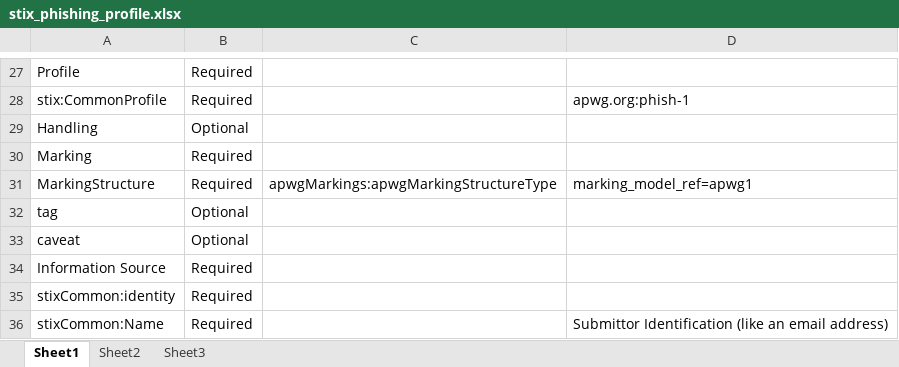
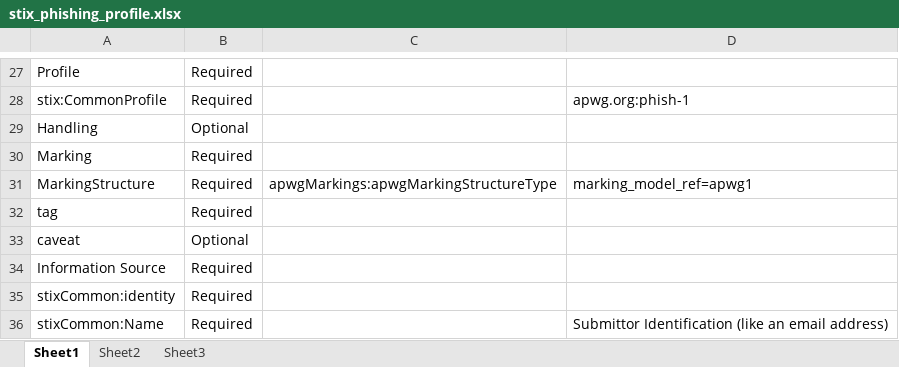
Before and after one commit to patcain/ecrisp, an Excel workbook: stix/phishing/stix_phishing_profile.xlsx, sheet Sheet1, drawn as a sheet; only a part is shown, gaps mark what is left out; values as stored, in another font and other column widths than the file's, no borders; conditional formats not drawn; the diff names each change by its address in the sheet, - before the commit and + after, or states it on an @@ line.

```diff
--- a/stix/phishing/stix_phishing_profile.xlsx (sheet Sheet1)
+++ b/stix/phishing/stix_phishing_profile.xlsx (sheet Sheet1)
-B32: Optional
+B32: Required
```
Also changed, not shown: stix/scans/stix_scanning_profile.xlsx, 6 other files.
